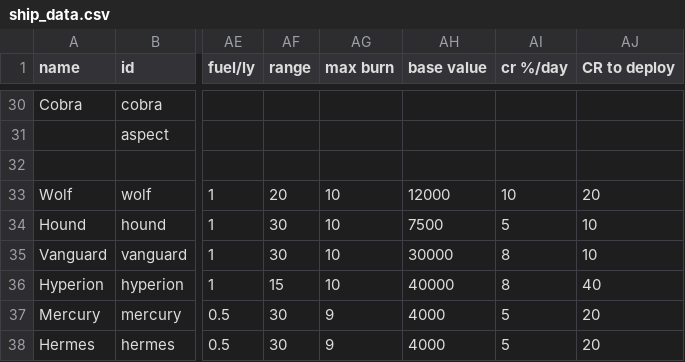
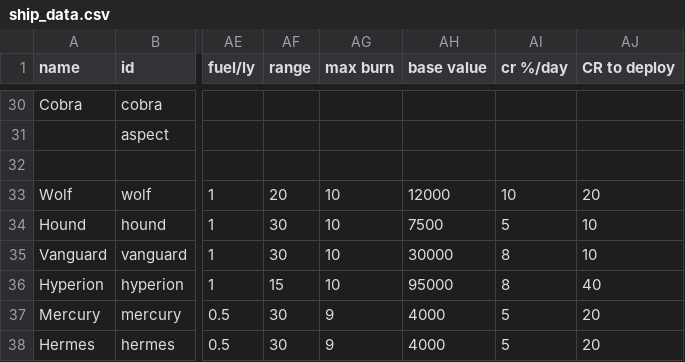
Before and after one commit to jaghaimo/starsector-api, a CSV file: data/hulls/ship_data.csv, drawn as a sheet; only a part is shown, gaps mark what is left out; the diff names each change by its address in the sheet, - before the commit and + after, or states it on an @@ line.

Commit message:
Update data folder for 0.95.1a RC4 -> RC5

```diff
--- a/data/hulls/ship_data.csv
+++ b/data/hulls/ship_data.csv
-AH36 (base value): 40000
+AH36 (base value): 95000
```
